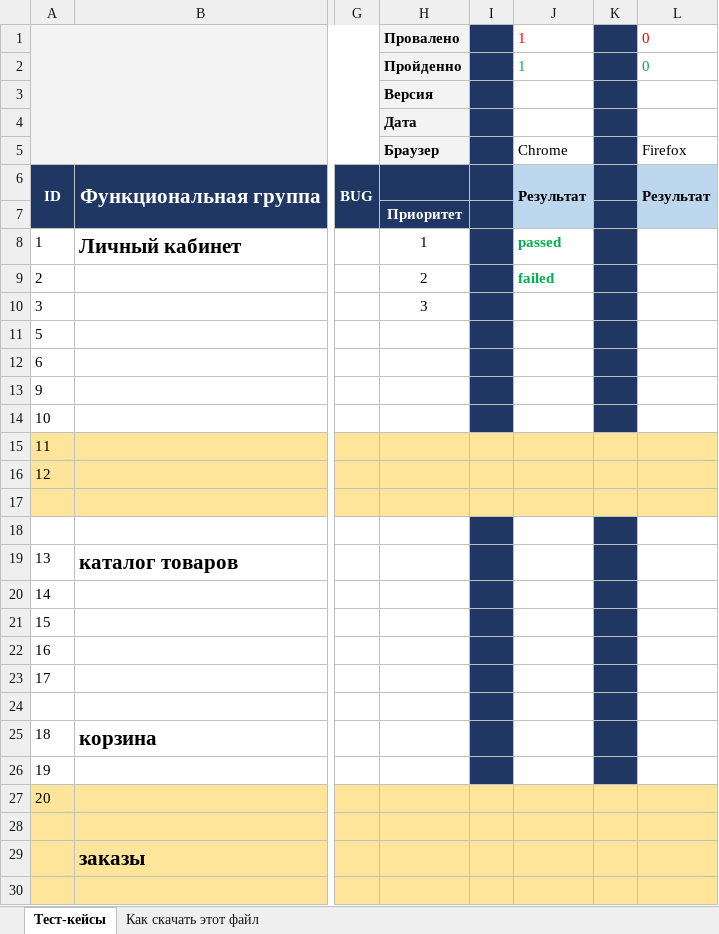
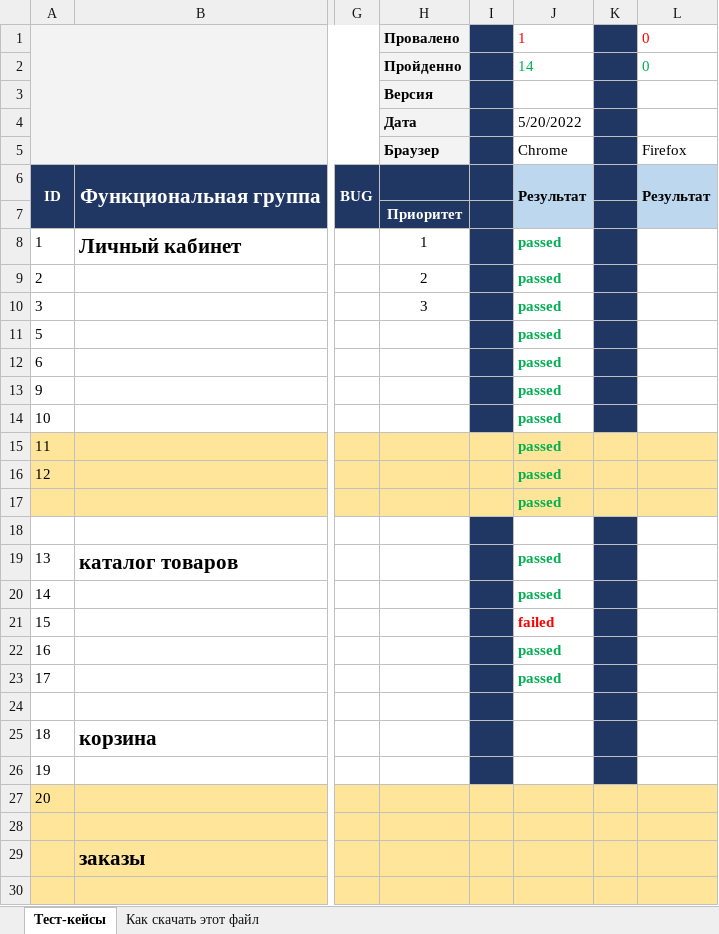
Before and after one commit to tatiana-kho/My-first-Repo, an Excel workbook: ДЗ 11.7 - доп. кейсы к курсовой.xlsx, sheet Тест-кейсы, drawn as a sheet; only a part is shown, gaps mark what is left out; values as stored, in another font and other column widths than the file's, no borders; charts and pictures not drawn; the diff names each change by its address in the sheet, - before the commit and + after, or states it on an @@ line.

Commit message:
тестирование 20.05.2022
выполнены тесты 1-15, пройдено 14, не пройден 1

```diff
--- a/ДЗ 11.7 - доп. кейсы к курсовой.xlsx (sheet Тест-кейсы)
+++ b/ДЗ 11.7 - доп. кейсы к курсовой.xlsx (sheet Тест-кейсы)
-J2: 1
+J2: 14
-J4: (empty)
+J4: 5/20/2022
-J9: failed
+J9: passed
-J10:J17: (empty)
+J10:J17: passed
-J19:J20: (empty)
+J19:J20: passed
-J21: (empty)
+J21: failed
-J22:J23: (empty)
+J22:J23: passed
```
Also changed, not shown: charts or pictures.
